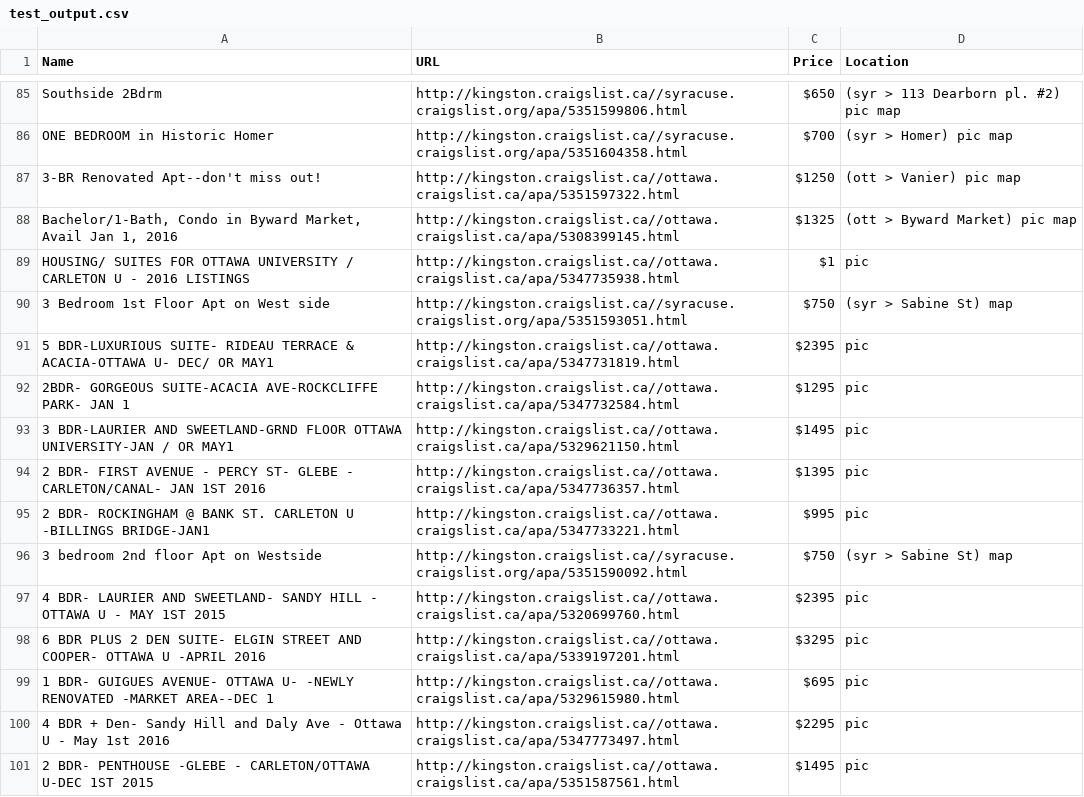
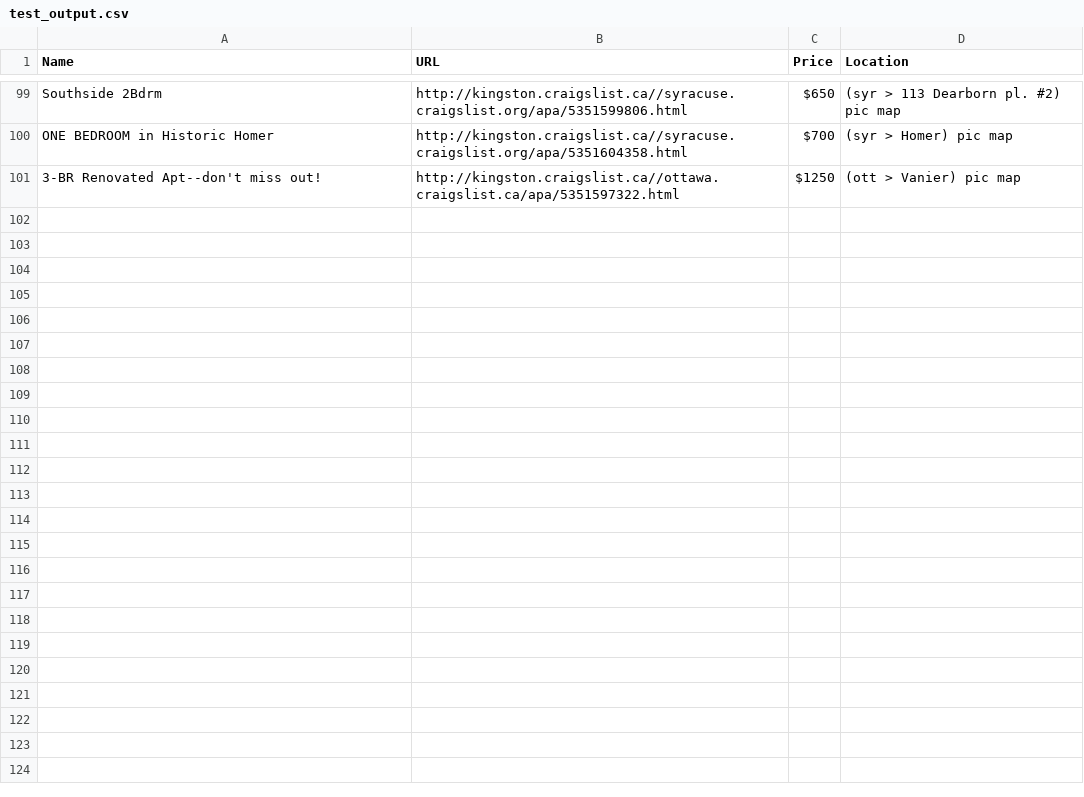
Before and after one commit to dLeung09/housing, a CSV file: test_output/test_output.csv, drawn as a sheet; only a part is shown, gaps mark what is left out; removed rows and columns are numbered as before the commit, all else as after; the diff covers the shown part only; the diff names each change by its address in the sheet, - before the commit and + after, or states it on an @@ line.

Commit message:
Fixed file output.

```diff
--- a/test_output/test_output.csv
+++ b/test_output/test_output.csv
-row 88: Bachelor/1-Bath, Condo in Byward Market, Avail Jan 1, 2016 | http://kingston.craigslist.ca//ottawa.craigslist.ca/apa/5308399145.html | $1325 | (ott > Byward Market) pic map
-row 89: HOUSING/ SUITES FOR OTTAWA UNIVERSITY / CARLETON U - 2016 LISTINGS | http://kingston.craigslist.ca//ottawa.craigslist.ca/apa/5347735938.html | $1 | pic
-row 90: 3 Bedroom 1st Floor Apt on West side | http://kingston.craigslist.ca//syracuse.craigslist.org/apa/5351593051.html | $750 | (syr > Sabine St) map
-row 91: 5 BDR-LUXURIOUS SUITE- RIDEAU TERRACE & ACACIA-OTTAWA U- DEC/ OR MAY1 | http://kingston.craigslist.ca//ottawa.craigslist.ca/apa/5347731819.html | $2395 | pic
-row 92: 2BDR- GORGEOUS SUITE-ACACIA AVE-ROCKCLIFFE PARK- JAN 1 | http://kingston.craigslist.ca//ottawa.craigslist.ca/apa/5347732584.html | $1295 | pic
-row 93: 3 BDR-LAURIER AND SWEETLAND-GRND FLOOR OTTAWA UNIVERSITY-JAN / OR MAY1 | http://kingston.craigslist.ca//ottawa.craigslist.ca/apa/5329621150.html | $1495 | pic
-row 94: 2 BDR- FIRST AVENUE - PERCY ST- GLEBE - CARLETON/CANAL- JAN 1ST 2016 | http://kingston.craigslist.ca//ottawa.craigslist.ca/apa/5347736357.html | $1395 | pic
-row 95: 2 BDR- ROCKINGHAM @ BANK ST. CARLETON U -BILLINGS BRIDGE-JAN1 | http://kingston.craigslist.ca//ottawa.craigslist.ca/apa/5347733221.html | $995 | pic
-row 96: 3 bedroom 2nd floor Apt on Westside | http://kingston.craigslist.ca//syracuse.craigslist.org/apa/5351590092.html | $750 | (syr > Sabine St) map
-row 97: 4 BDR- LAURIER AND SWEETLAND- SANDY HILL - OTTAWA U - MAY 1ST 2015 | http://kingston.craigslist.ca//ottawa.craigslist.ca/apa/5320699760.html | $2395 | pic
-row 98: 6 BDR PLUS 2 DEN SUITE- ELGIN STREET AND COOPER- OTTAWA U -APRIL 2016 | http://kingston.craigslist.ca//ottawa.craigslist.ca/apa/5339197201.html | $3295 | pic
-row 99: 1 BDR- GUIGUES AVENUE- OTTAWA U- -NEWLY RENOVATED -MARKET AREA--DEC 1 | http://kingston.craigslist.ca//ottawa.craigslist.ca/apa/5329615980.html | $695 | pic
-row 100: 4 BDR + Den- Sandy Hill and Daly Ave - Ottawa U - May 1st 2016 | http://kingston.craigslist.ca//ottawa.craigslist.ca/apa/5347773497.html | $2295 | pic
-row 101: 2 BDR- PENTHOUSE -GLEBE - CARLETON/OTTAWA U-DEC 1ST 2015 | http://kingston.craigslist.ca//ottawa.craigslist.ca/apa/5351587561.html | $1495 | pic
```
Also changed, not shown: 14 added rows elsewhere in this file, 2 other files.
